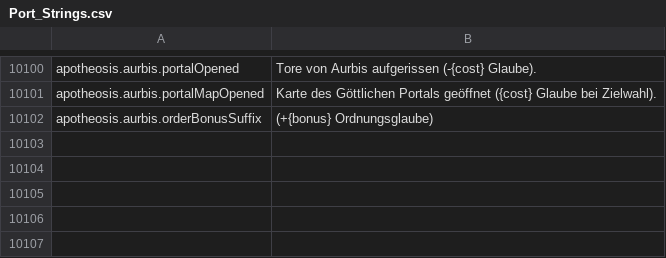
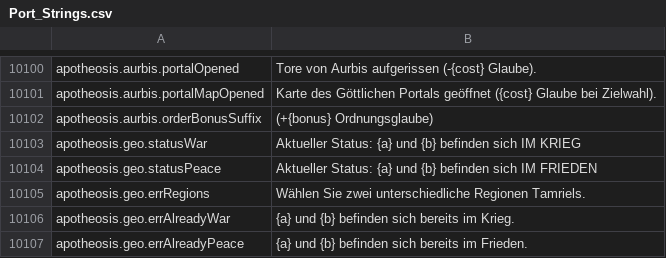
Before and after one commit to Chuz13/daggerfall-forever, a CSV file: locales/de/Port_Strings.csv, drawn as a sheet; only a part is shown, gaps mark what is left out.

```diff
--- a/locales/de/Port_Strings.csv
+++ b/locales/de/Port_Strings.csv
@@ -10104 +10104,6 @@ apotheosis.aurbis.portalMapOpened,"Karte des Göttlichen Portals geöffnet ({cos
 apotheosis.aurbis.orderBonusSuffix," (+{bonus} Ordnungsglaube)"
+apotheosis.geo.statusWar,"Aktueller Status: {a} und {b} befinden sich IM KRIEG"
+apotheosis.geo.statusPeace,"Aktueller Status: {a} und {b} befinden sich IM FRIEDEN"
+apotheosis.geo.errRegions,"Wählen Sie zwei unterschiedliche Regionen Tamriels."
+apotheosis.geo.errAlreadyWar,"{a} und {b} befinden sich bereits im Krieg."
+apotheosis.geo.errAlreadyPeace,"{a} und {b} befinden sich bereits im Frieden."
```
Also changed, not shown: locales/el/Port_Strings.csv, locales/ja/Port_Strings.csv, 31 other files.
